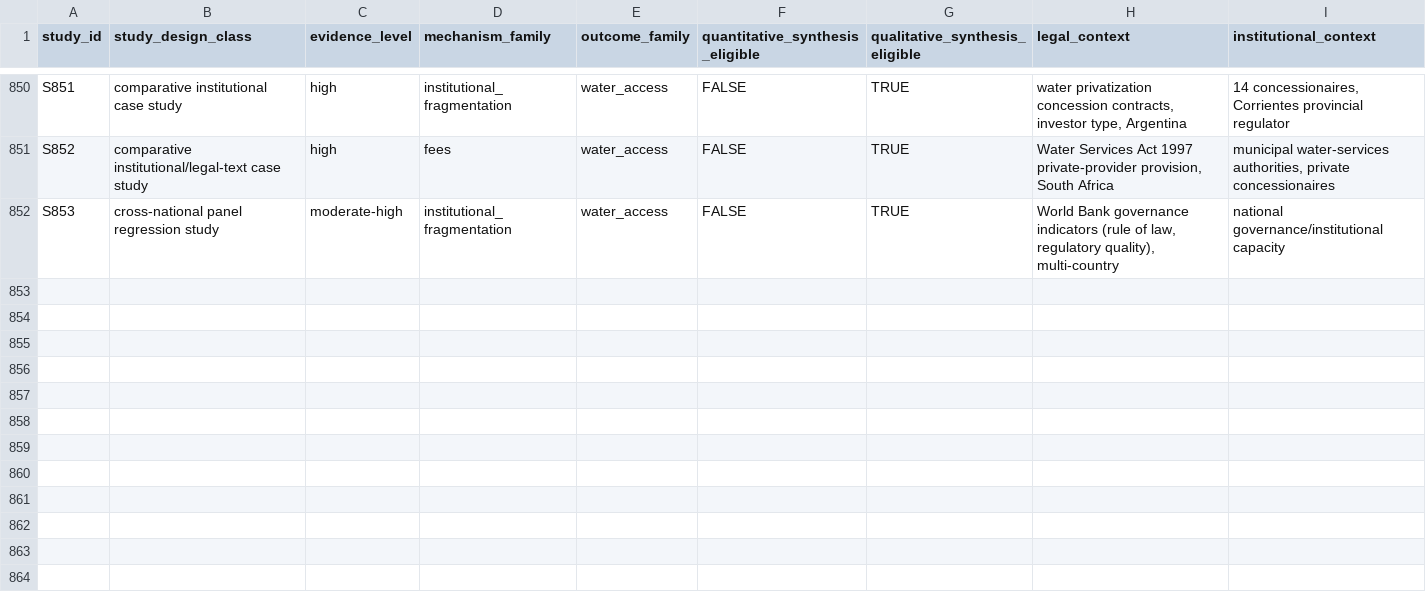
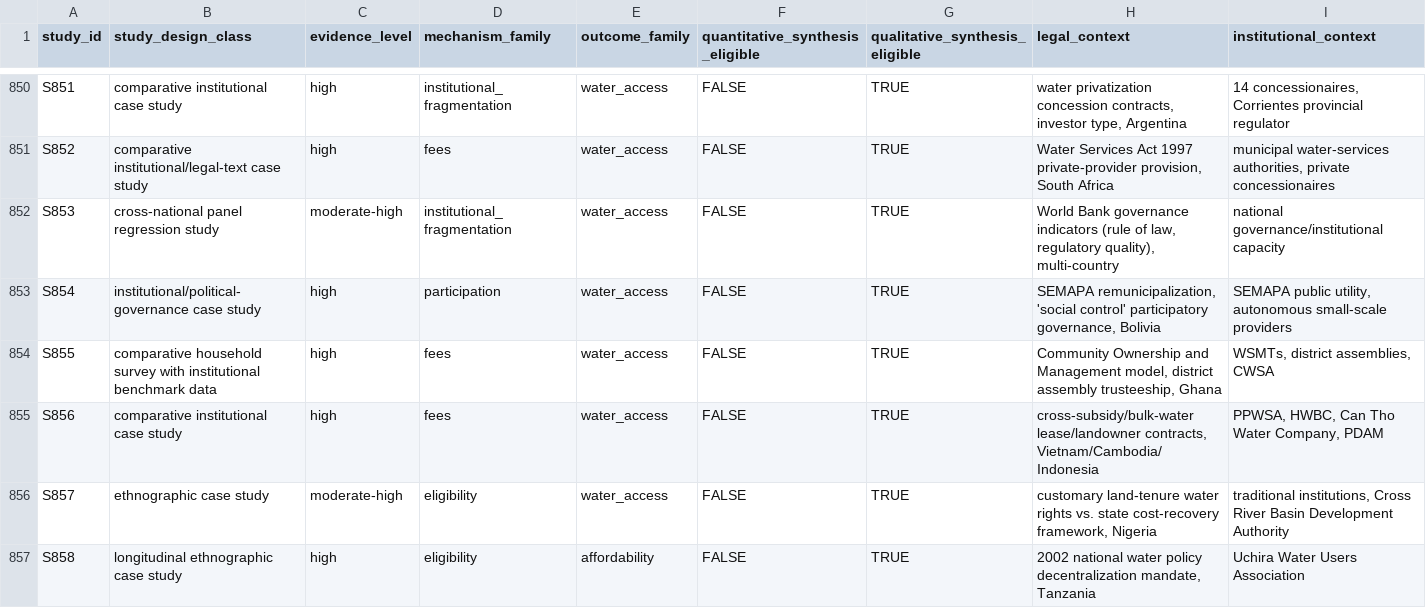
Before and after one commit to jrklaus8/water-law-dataset, a CSV file: legal-last-mile-systematic-review/05_analysis/descriptive/evidence_map.csv, drawn as a sheet; only a part is shown, gaps mark what is left out; the diff names each change by its address in the sheet, - before the commit and + after, or states it on an @@ line.

```diff
--- a/legal-last-mile-systematic-review/05_analysis/descriptive/evidence_map.csv
+++ b/legal-last-mile-systematic-review/05_analysis/descriptive/evidence_map.csv
+row 853: S854 | institutional/political-governance case study | high | participation | water_access | FALSE | TRUE | SEMAPA remunicipalization, 'social control' participatory governance, Bolivia | SEMAPA public utility, autonomous small-scale providers
+row 854: S855 | comparative household survey with institutional benchmark data | high | fees | water_access | FALSE | TRUE | Community Ownership and Management model, district assembly trusteeship, Ghana | WSMTs, district assemblies, CWSA
+row 855: S856 | comparative institutional case study | high | fees | water_access | FALSE | TRUE | cross-subsidy/bulk-water lease/landowner contracts, Vietnam/Cambodia/Indonesia | PPWSA, HWBC, Can Tho Water Company, PDAM
+row 856: S857 | ethnographic case study | moderate-high | eligibility | water_access | FALSE | TRUE | customary land-tenure water rights vs. state cost-recovery framework, Nigeria | traditional institutions, Cross River Basin Development Authority
+row 857: S858 | longitudinal ethnographic case study | high | eligibility | affordability | FALSE | TRUE | 2002 national water policy decentralization mandate, Tanzania | Uchira Water Users Association
```
Also changed, not shown: legal-last-mile-systematic-review/02_screening/exclusion_log/exclusion_log.csv, legal-last-mile-systematic-review/02_screening/full_text/full_text_retrieval_queue.csv, 7 other files.
